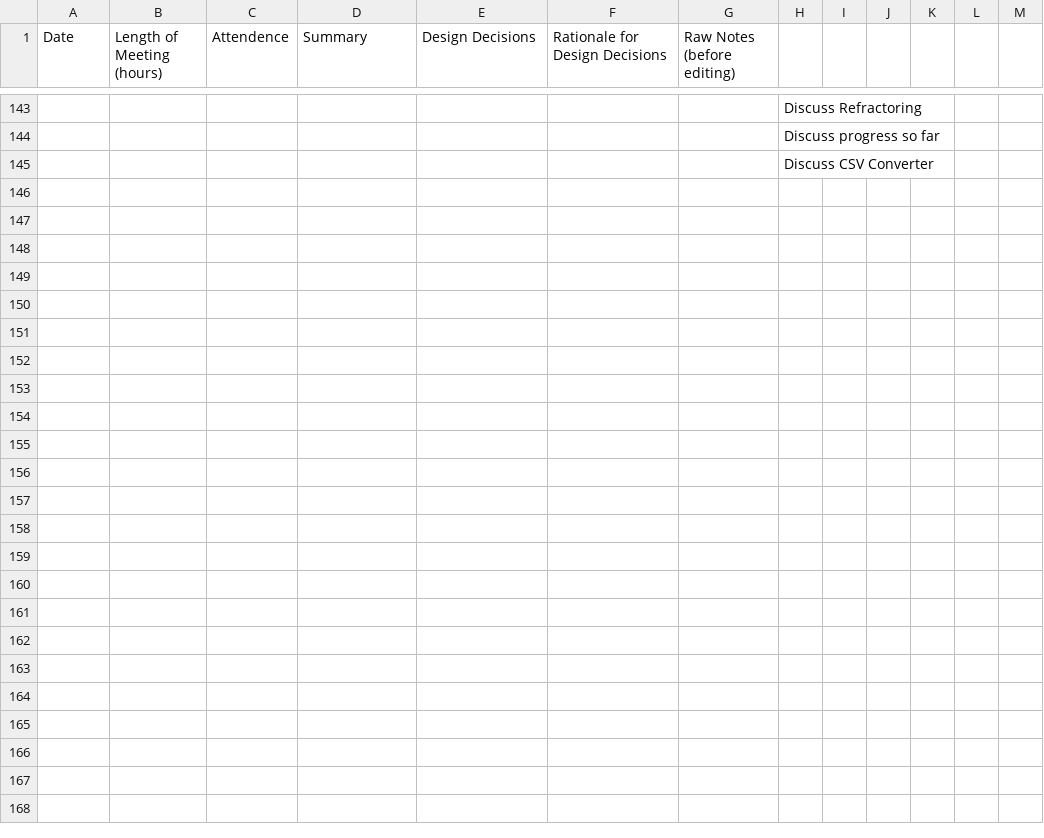
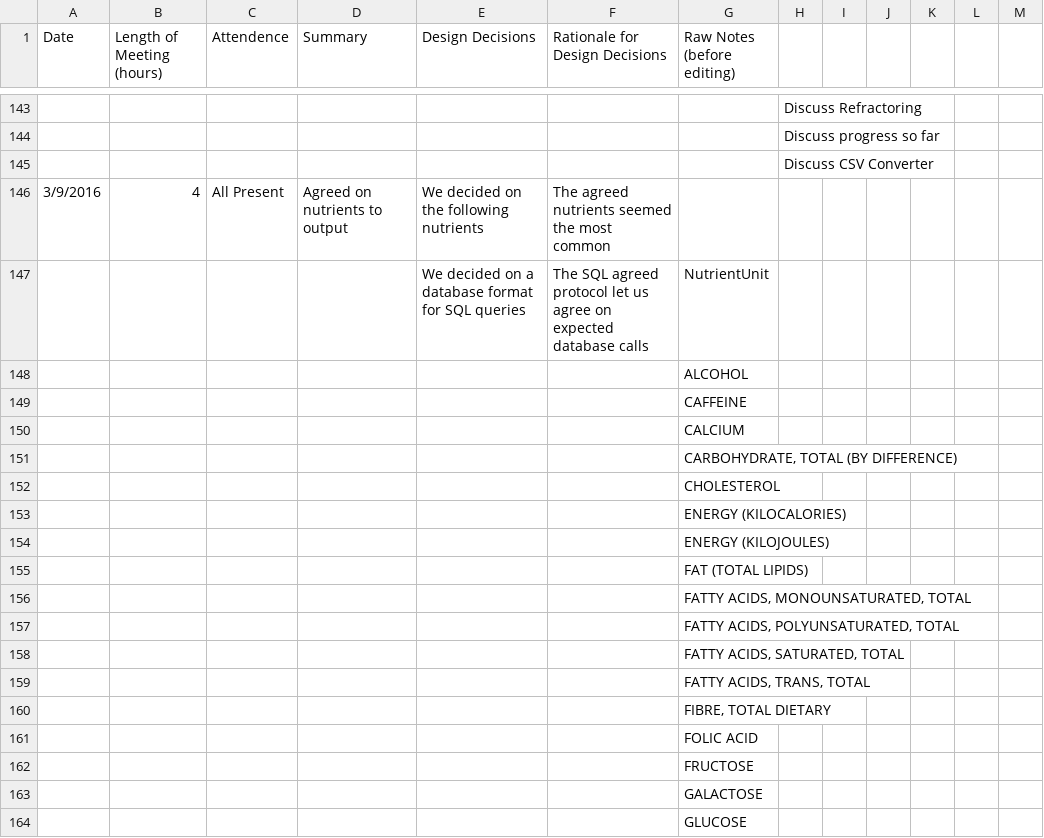
Before and after one commit to DennyScott/HealthTrack, a CSV file: wiki-related-files/Log_File_Combined.-.Meetings.csv, drawn as a sheet; only a part is shown, gaps mark what is left out; the diff covers the shown part only.

Commit message:
Updated logs and meetings

```diff
--- a/wiki-related-files/Log_File_Combined.-.Meetings.csv
+++ b/wiki-related-files/Log_File_Combined.-.Meetings.csv
@@ -145 +145,20 @@ Date,Length of Meeting (hours),Attendence,Summary,Design Decisions,Rationale for
 ,,,,,,,Discuss CSV Converter,,,,,
+3/9/2016,4,All Present,Agreed on nutrients to output,We decided on the following nutrients,The agreed nutrients seemed the most common,,,,,,,
+,,,,We decided on a database format for SQL queries,The SQL agreed protocol let us agree on expected database calls,NutrientUnit,,,,,,
+,,,,,,ALCOHOL,,,,,,
+,,,,,,CAFFEINE,,,,,,
+,,,,,,CALCIUM,,,,,,
+,,,,,,"CARBOHYDRATE, TOTAL (BY DIFFERENCE)",,,,,,
+,,,,,,CHOLESTEROL,,,,,,
+,,,,,,ENERGY (KILOCALORIES),,,,,,
+,,,,,,ENERGY (KILOJOULES),,,,,,
+,,,,,,FAT (TOTAL LIPIDS),,,,,,
+,,,,,,"FATTY ACIDS, MONOUNSATURATED, TOTAL",,,,,,
+,,,,,,"FATTY ACIDS, POLYUNSATURATED, TOTAL",,,,,,
+,,,,,,"FATTY ACIDS, SATURATED, TOTAL",,,,,,
+,,,,,,"FATTY ACIDS, TRANS, TOTAL",,,,,,
+,,,,,,"FIBRE, TOTAL DIETARY",,,,,,
+,,,,,,FOLIC ACID,,,,,,
+,,,,,,FRUCTOSE,,,,,,
+,,,,,,GALACTOSE,,,,,,
+,,,,,,GLUCOSE,,,,,,
```
Also changed, not shown: 27 added rows, 2 removed rows and 7 edited cells elsewhere in this file, wiki-related-files/Log_File_Combined.-.Log.of.Individual.Time.Spent.csv.
